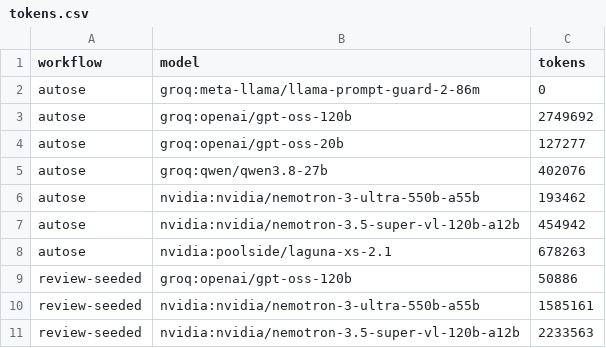
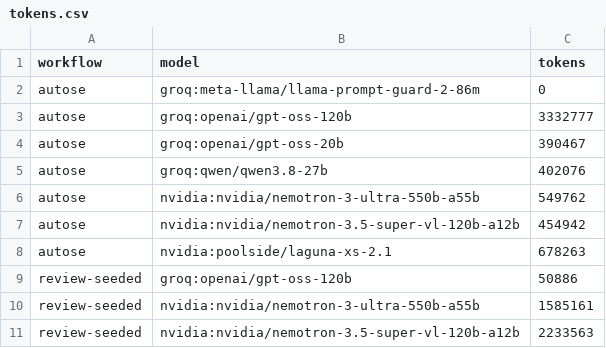
Before and after one commit to Ekansh0301/tinydb, a CSV file: results/tokens.csv, drawn as a sheet.

```diff
--- a/results/tokens.csv
+++ b/results/tokens.csv
@@ -2,6 +2,6 @@ workflow,model,tokens
 autose,groq:meta-llama/llama-prompt-guard-2-86m,0
-autose,groq:openai/gpt-oss-120b,2749692
-autose,groq:openai/gpt-oss-20b,127277
+autose,groq:openai/gpt-oss-120b,3332777
+autose,groq:openai/gpt-oss-20b,390467
 autose,groq:qwen/qwen3.8-27b,402076
-autose,nvidia:nvidia/nemotron-3-ultra-550b-a55b,193462
+autose,nvidia:nvidia/nemotron-3-ultra-550b-a55b,549762
 autose,nvidia:nvidia/nemotron-3.5-super-vl-120b-a12b,454942
```
Also changed, not shown: results/run_notes.csv, 9 other files.
